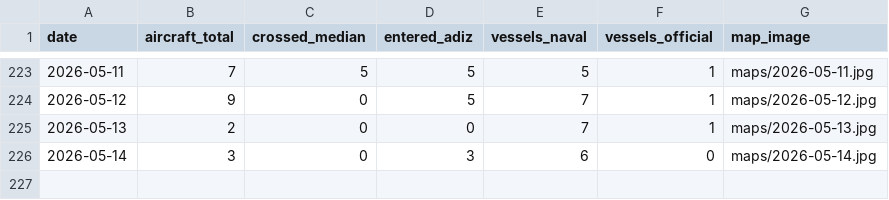
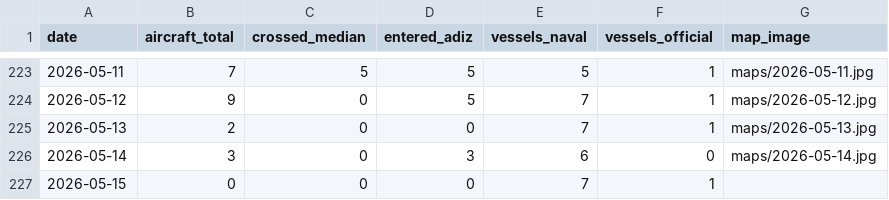
Before and after one commit to madeye/taiwan-strait-monitor, a CSV file: summary.csv, drawn as a sheet; only a part is shown, gaps mark what is left out; the diff names each change by its address in the sheet, - before the commit and + after, or states it on an @@ line.

```diff
--- a/summary.csv
+++ b/summary.csv
+row 227: 2026-05-15 | 0 | 0 | 0 | 7 | 1
```
Also changed, not shown: 1 other file.
